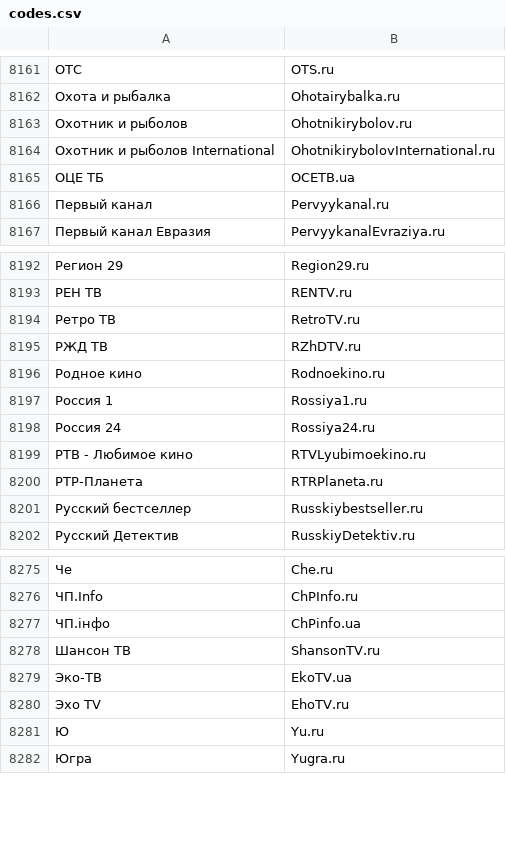
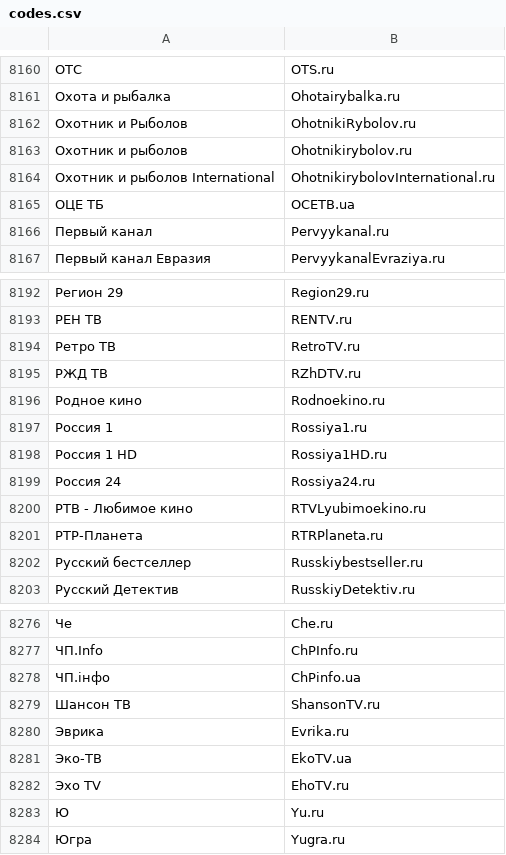
Before and after one commit to iptv-org/epg, a CSV file: codes.csv, drawn as a sheet; only a part is shown, gaps mark what is left out; the diff covers the shown part only; the diff names each change by its address in the sheet, - before the commit and + after, or states it on an @@ line.

```diff
--- a/codes.csv
+++ b/codes.csv
+row 8162: Охотник и Рыболов | OhotnikiRybolov.ru
+row 8198: Россия 1 HD | Rossiya1HD.ru
+row 8280: Эврика | Evrika.ru
```
Also changed, not shown: 6 added rows, 7 removed rows and 2 edited cells elsewhere in this file.
